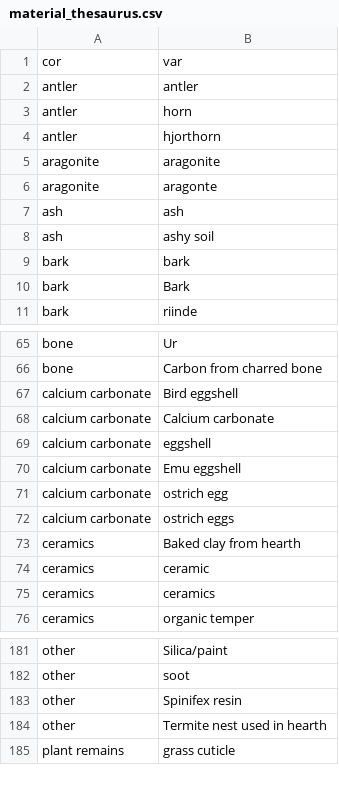
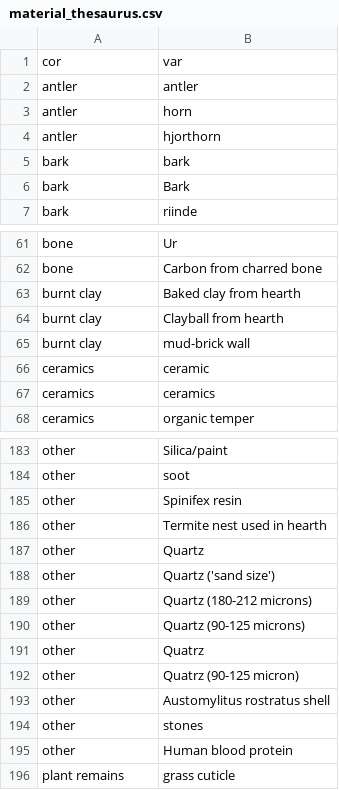
Before and after one commit to ropensci/c14bazAAR, a CSV file: data-raw/material_thesaurus.csv, drawn as a sheet; only a part is shown, gaps mark what is left out; the diff covers the shown part only.

```diff
--- a/data-raw/material_thesaurus.csv
+++ b/data-raw/material_thesaurus.csv
@@ -4,6 +4,2 @@ antler,horn
 antler,hjorthorn
-aragonite,aragonite
-aragonite,aragonte
-ash,ash
-ash,ashy soil
 bark,bark
@@ -66,9 +62,5 @@ bone,Ur
 bone,Carbon from charred bone
-calcium carbonate,Bird eggshell
-calcium carbonate,Calcium carbonate
-calcium carbonate,eggshell
-calcium carbonate,Emu eggshell
-calcium carbonate,ostrich egg
-calcium carbonate,ostrich eggs
-ceramics,Baked clay from hearth
+burnt clay,Baked clay from hearth
+burnt clay,Clayball from hearth
+burnt clay,mud-brick wall
 ceramics,ceramic
@@ -184,2 +186,11 @@ other,Spinifex resin
 other,Termite nest used in hearth
+other,Quartz
+other,Quartz ('sand size')
+other,Quartz (180-212 microns)
+other,Quartz (90-125 microns)
+other,Quatrz
+other,Quatrz (90-125 micron)
+other,Austomylitus rostratus shell
+other,stones
+other,Human blood protein
 plant remains,grass cuticle
```
Also changed, not shown: 36 added rows and 37 removed rows elsewhere in this file, 1 other file.
